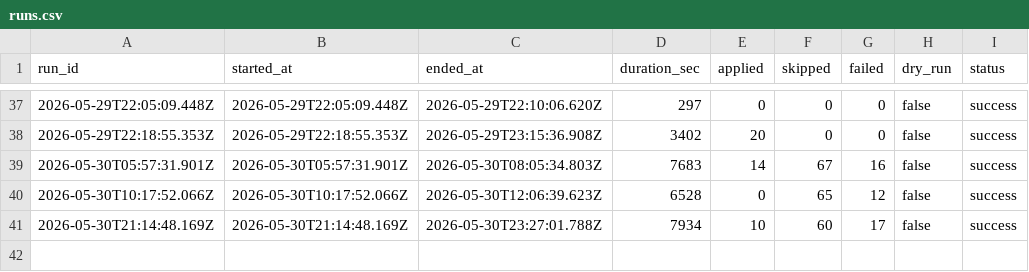
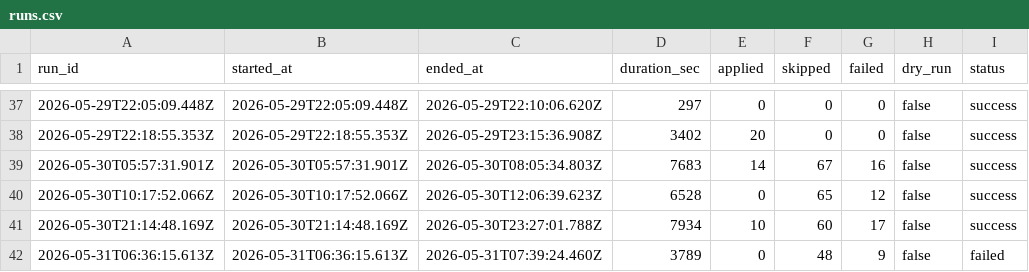
Before and after one commit to mohdrumman1/seek-automation, a CSV file: data/runs.csv, drawn as a sheet; only a part is shown, gaps mark what is left out.

```diff
--- a/data/runs.csv
+++ b/data/runs.csv
@@ -41 +41,2 @@ run_id,started_at,ended_at,duration_sec,applied,skipped,failed,dry_run,status
 2026-05-30T21:14:48.169Z,2026-05-30T21:14:48.169Z,2026-05-30T23:27:01.788Z,7934,10,60,17,false,success
+2026-05-31T06:36:15.613Z,2026-05-31T06:36:15.613Z,2026-05-31T07:39:24.460Z,3789,0,48,9,false,failed
```
Also changed, not shown: data/failed_jobs.csv, 2 other files.
